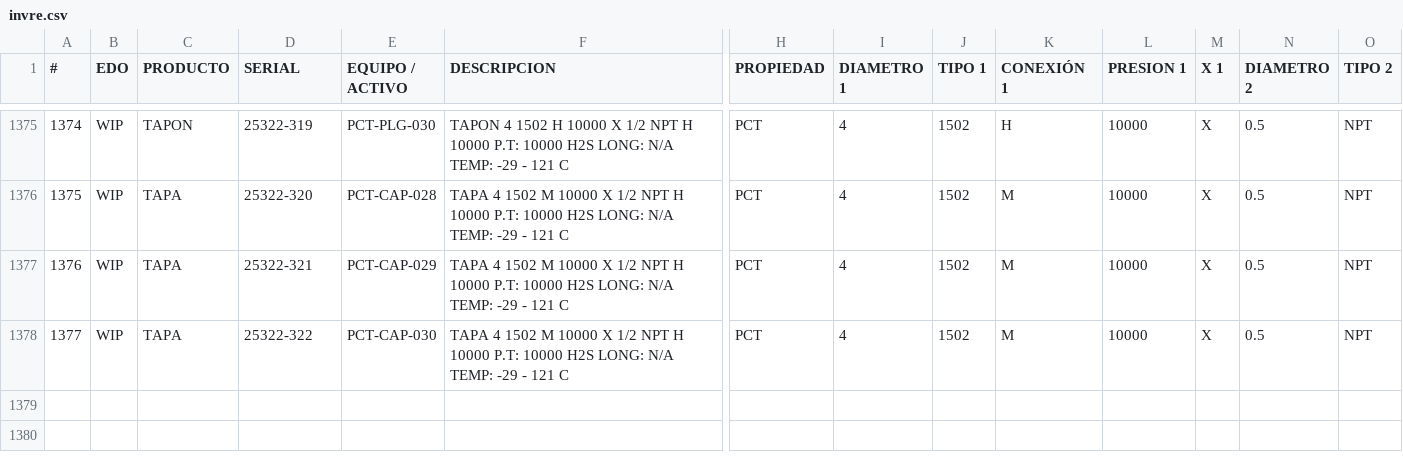
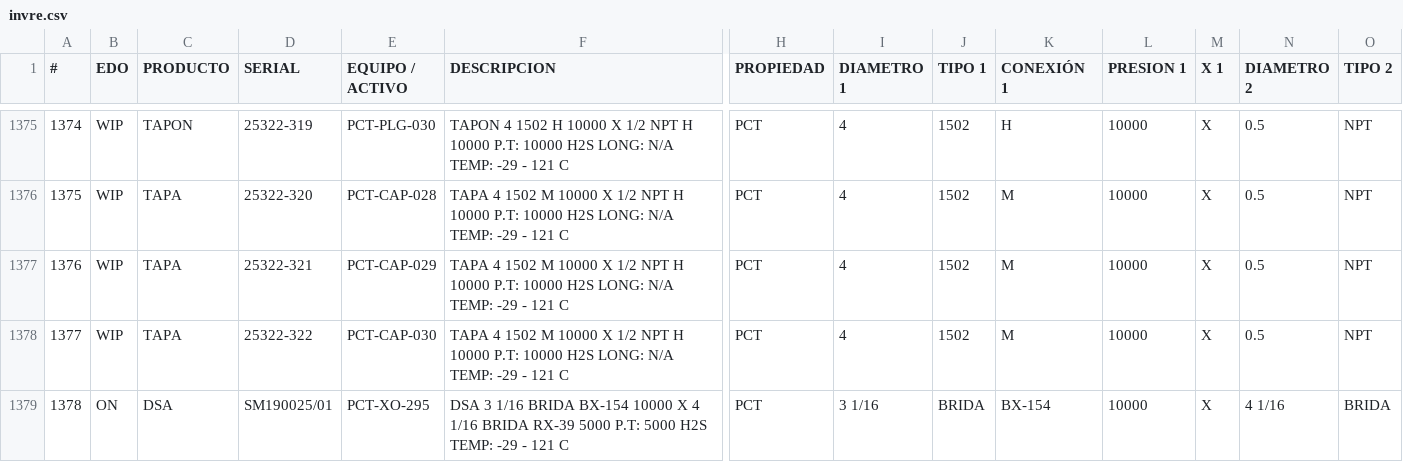
Before and after one commit to unknownshopper/xpct, a CSV file: docs/invre.csv, drawn as a sheet; only a part is shown, gaps mark what is left out; rows hold the shown columns only; the diff names each change by its address in the sheet, - before the commit and + after, or states it on an @@ line.

```diff
--- a/docs/invre.csv
+++ b/docs/invre.csv
+row 1379: 1378 | ON | DSA | SM190025/01 | PCT-XO-295 | DSA 3 1/16 BRIDA BX-154 10000 X 4 1/16 BRIDA RX-39 5000 P.T: 5000 H2S TEMP: -29 - 121 C | PCT | 3 1/16 | BRIDA | BX-154 | 10000 | X | 4 1/16 | BRIDA
```
Also changed, not shown: 2 other files.
